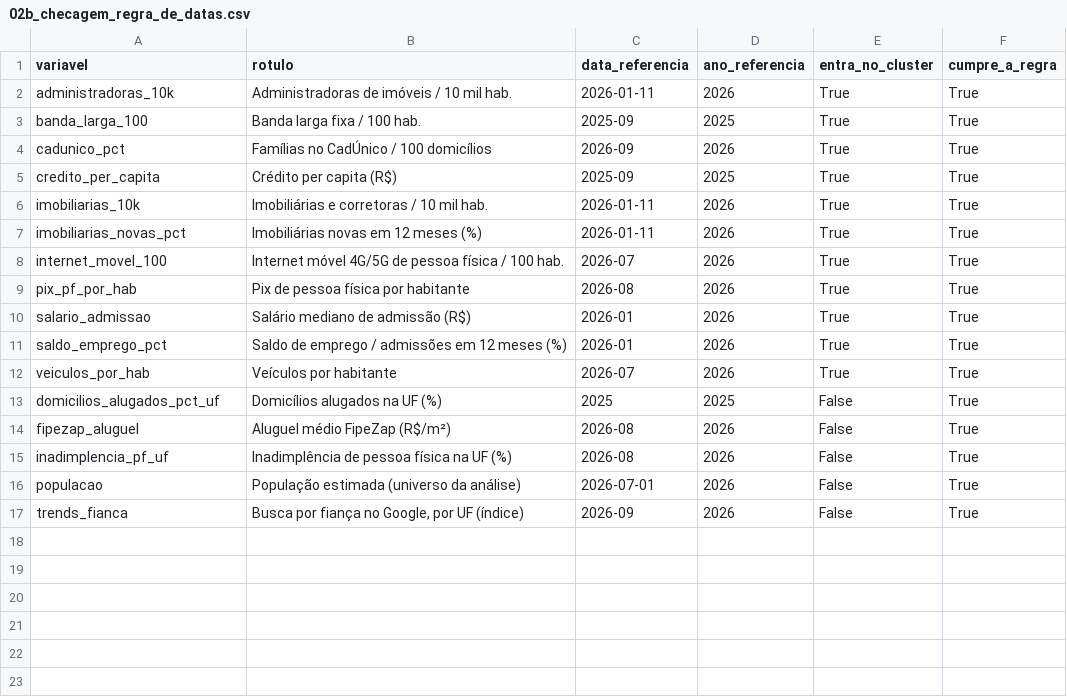
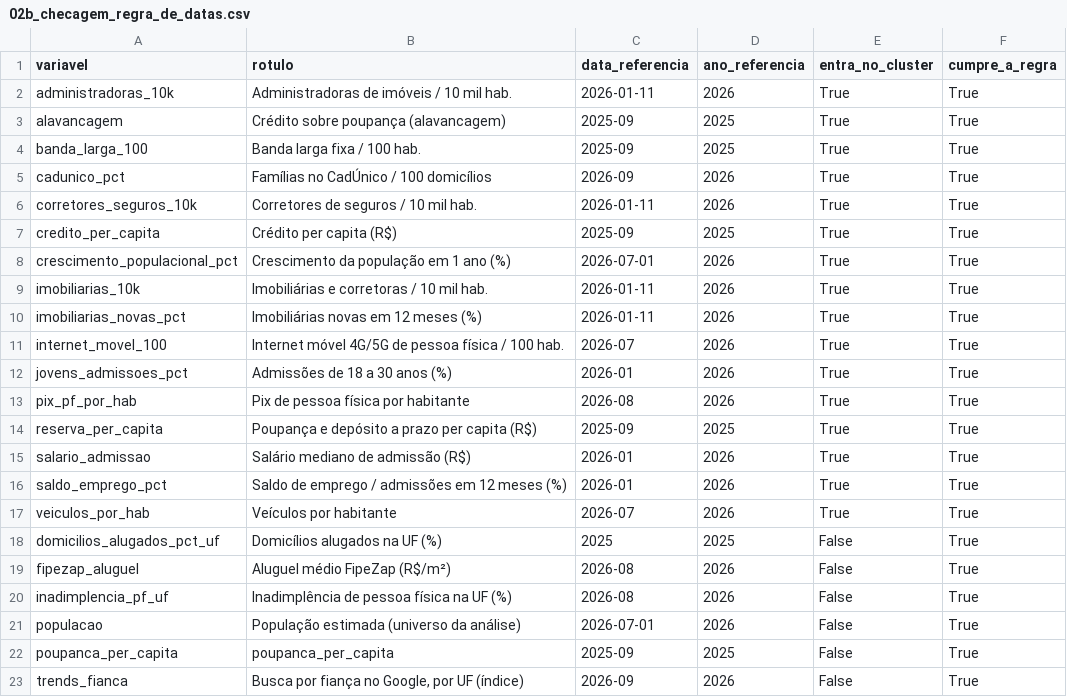
Before and after one commit to VictorGarcia25/ibmecPCDV20261_victor_lucas_beatriz_ravi, a CSV file: reports/tables/02b_checagem_regra_de_datas.csv, drawn as a sheet.

```diff
--- a/reports/tables/02b_checagem_regra_de_datas.csv
+++ b/reports/tables/02b_checagem_regra_de_datas.csv
@@ -2,5 +2,8 @@ variavel,rotulo,data_referencia,ano_referencia,entra_no_cluster,cumpre_a_regra
 administradoras_10k,Administradoras de imóveis / 10 mil hab.,2026-01-11,2026,True,True
+alavancagem,Crédito sobre poupança (alavancagem),2025-09,2025,True,True
 banda_larga_100,Banda larga fixa / 100 hab.,2025-09,2025,True,True
 cadunico_pct,Famílias no CadÚnico / 100 domicílios,2026-09,2026,True,True
+corretores_seguros_10k,Corretores de seguros / 10 mil hab.,2026-01-11,2026,True,True
 credito_per_capita,Crédito per capita (R$),2025-09,2025,True,True
+crescimento_populacional_pct,Crescimento da população em 1 ano (%),2026-07-01,2026,True,True
 imobiliarias_10k,Imobiliárias e corretoras / 10 mil hab.,2026-01-11,2026,True,True
@@ -8,3 +11,5 @@ imobiliarias_novas_pct,Imobiliárias novas em 12 meses (%),2026-01-11,2026,True,
 internet_movel_100,Internet móvel 4G/5G de pessoa física / 100 hab.,2026-07,2026,True,True
+jovens_admissoes_pct,Admissões de 18 a 30 anos (%),2026-01,2026,True,True
 pix_pf_por_hab,Pix de pessoa física por habitante,2026-08,2026,True,True
+reserva_per_capita,Poupança e depósito a prazo per capita (R$),2025-09,2025,True,True
 salario_admissao,Salário mediano de admissão (R$),2026-01,2026,True,True
@@ -16,2 +21,3 @@ inadimplencia_pf_uf,Inadimplência de pessoa física na UF (%),2026-08,2026,Fals
 populacao,População estimada (universo da análise),2026-07-01,2026,False,True
+poupanca_per_capita,poupanca_per_capita,2025-09,2025,False,True
 trends_fianca,"Busca por fiança no Google, por UF (índice)",2026-09,2026,False,True
```
Also changed, not shown: reports/tables/01_cobertura_variaveis.csv, reports/tables/02_fontes_data_referencia.csv, 19 other files.
